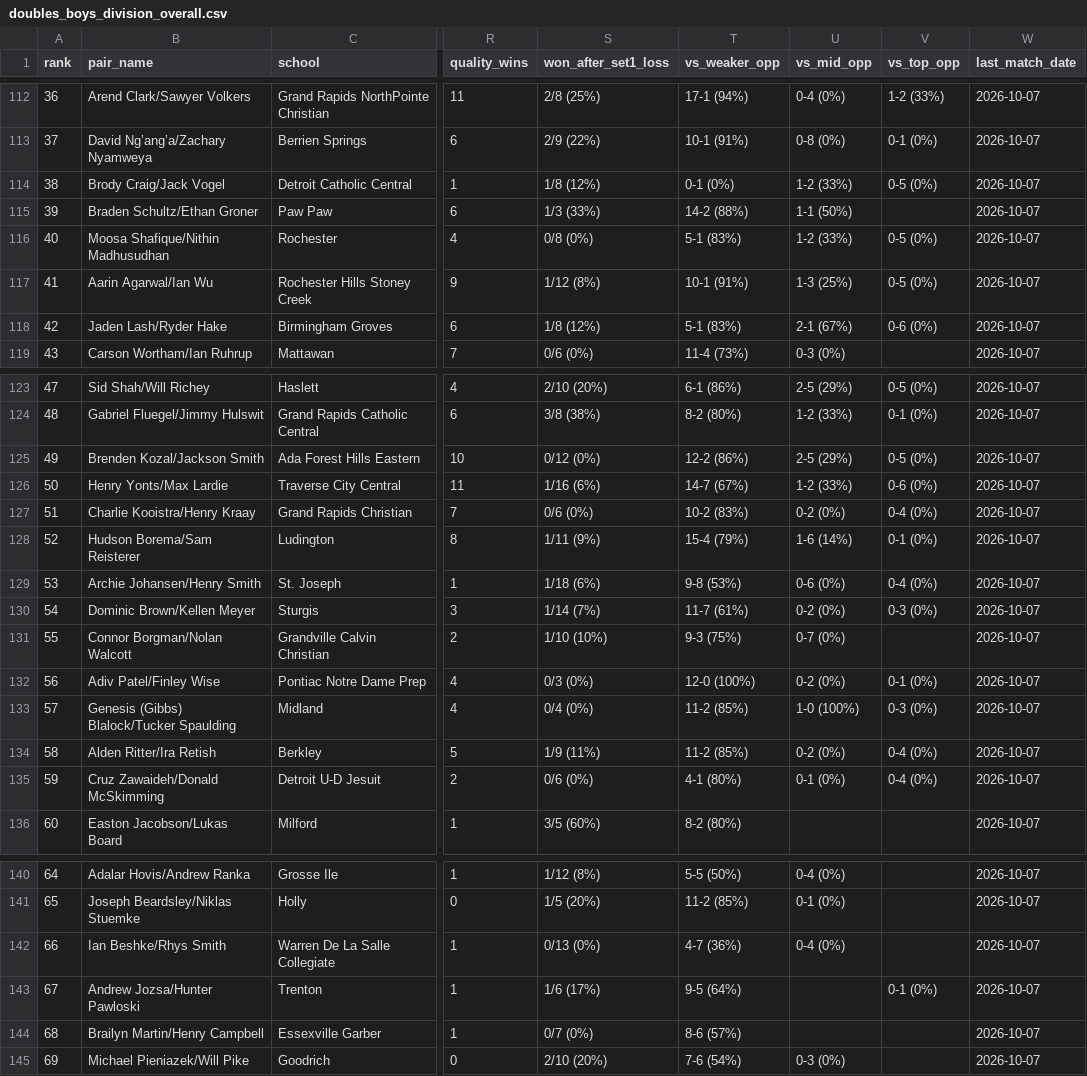
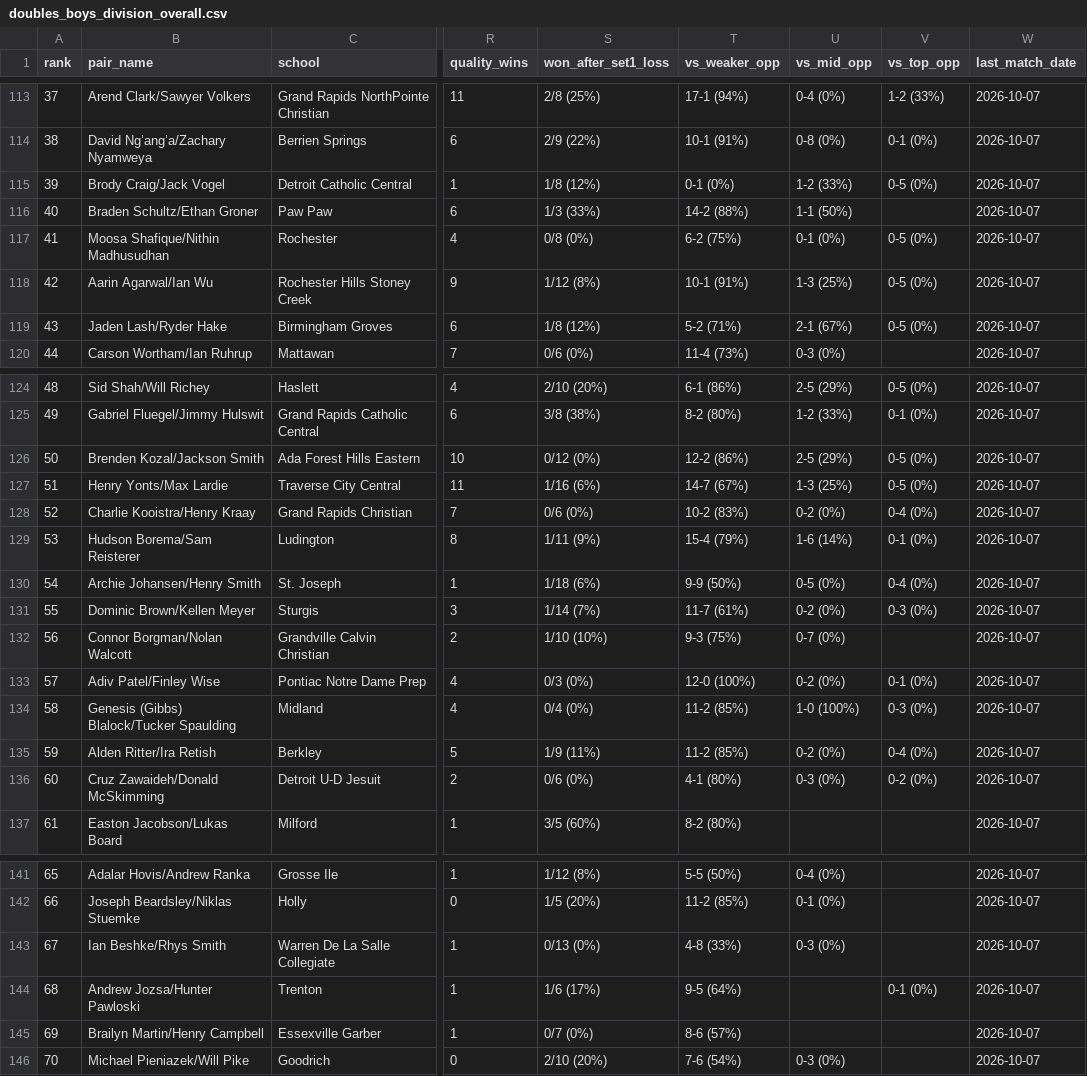
Before and after one commit to jojojoshshsh/MHSAA_tennis_seeder, a CSV file: src/rankings_by_division_flight/doubles_boys_division_overall.csv, drawn as a sheet; only a part is shown, gaps mark what is left out; addresses are those after the commit; the diff covers the shown part only; the diff names each change by its address in the sheet, - before the commit and + after, or states it on an @@ line.

```diff
--- a/src/rankings_by_division_flight/doubles_boys_division_overall.csv
+++ b/src/rankings_by_division_flight/doubles_boys_division_overall.csv
@@ column A (rank) renumbered between rows 90 and 152 @@
-T117 (vs_weaker_opp): 5-1 (83%)
+T117 (vs_weaker_opp): 6-2 (75%)
-U117 (vs_mid_opp): 1-2 (33%)
+U117 (vs_mid_opp): 0-1 (0%)
-T119 (vs_weaker_opp): 5-1 (83%)
+T119 (vs_weaker_opp): 5-2 (71%)
-V119 (vs_top_opp): 0-6 (0%)
+V119 (vs_top_opp): 0-5 (0%)
-U127 (vs_mid_opp): 1-2 (33%)
+U127 (vs_mid_opp): 1-3 (25%)
-V127 (vs_top_opp): 0-6 (0%)
+V127 (vs_top_opp): 0-5 (0%)
-T130 (vs_weaker_opp): 9-8 (53%)
+T130 (vs_weaker_opp): 9-9 (50%)
-U130 (vs_mid_opp): 0-6 (0%)
+U130 (vs_mid_opp): 0-5 (0%)
-U136 (vs_mid_opp): 0-1 (0%)
+U136 (vs_mid_opp): 0-3 (0%)
-V136 (vs_top_opp): 0-4 (0%)
+V136 (vs_top_opp): 0-2 (0%)
-T143 (vs_weaker_opp): 4-7 (36%)
+T143 (vs_weaker_opp): 4-8 (33%)
-U143 (vs_mid_opp): 0-4 (0%)
+U143 (vs_mid_opp): 0-3 (0%)
```
Also changed, not shown: 1 added row and 23 edited cells elsewhere in this file, docs/csv/doubles_boys_division_1.csv, docs/csv/doubles_boys_division_overall.csv, 17 other files.
